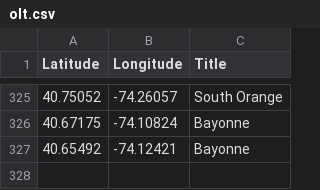
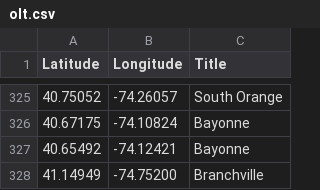
Before and after one commit to Bobcat00/olt_nj, a CSV file: olt.csv, drawn as a sheet; only a part is shown, gaps mark what is left out; the diff names each change by its address in the sheet, - before the commit and + after, or states it on an @@ line.

Commit message:
Add Branchville

```diff
--- a/olt.csv
+++ b/olt.csv
+row 328: 41.14949 | -74.75200 | Branchville
```
